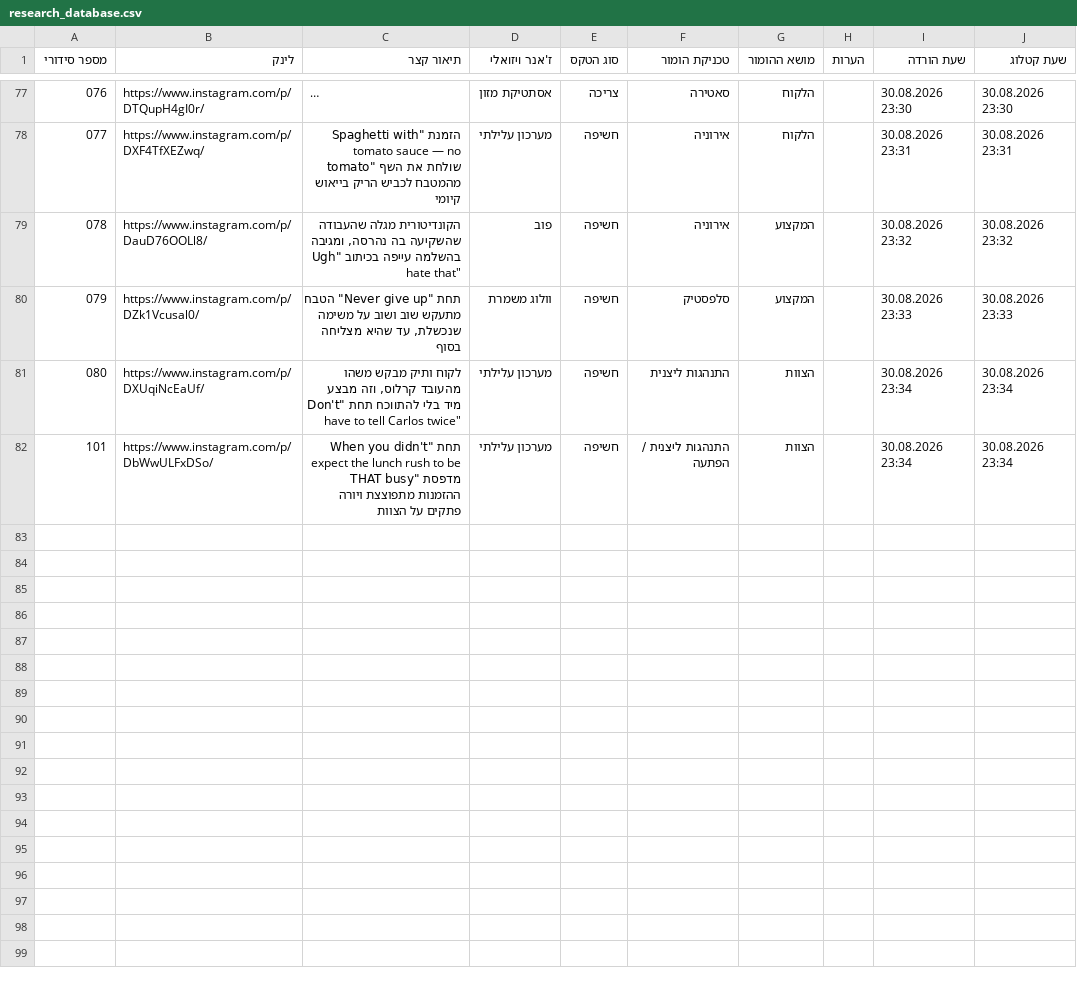
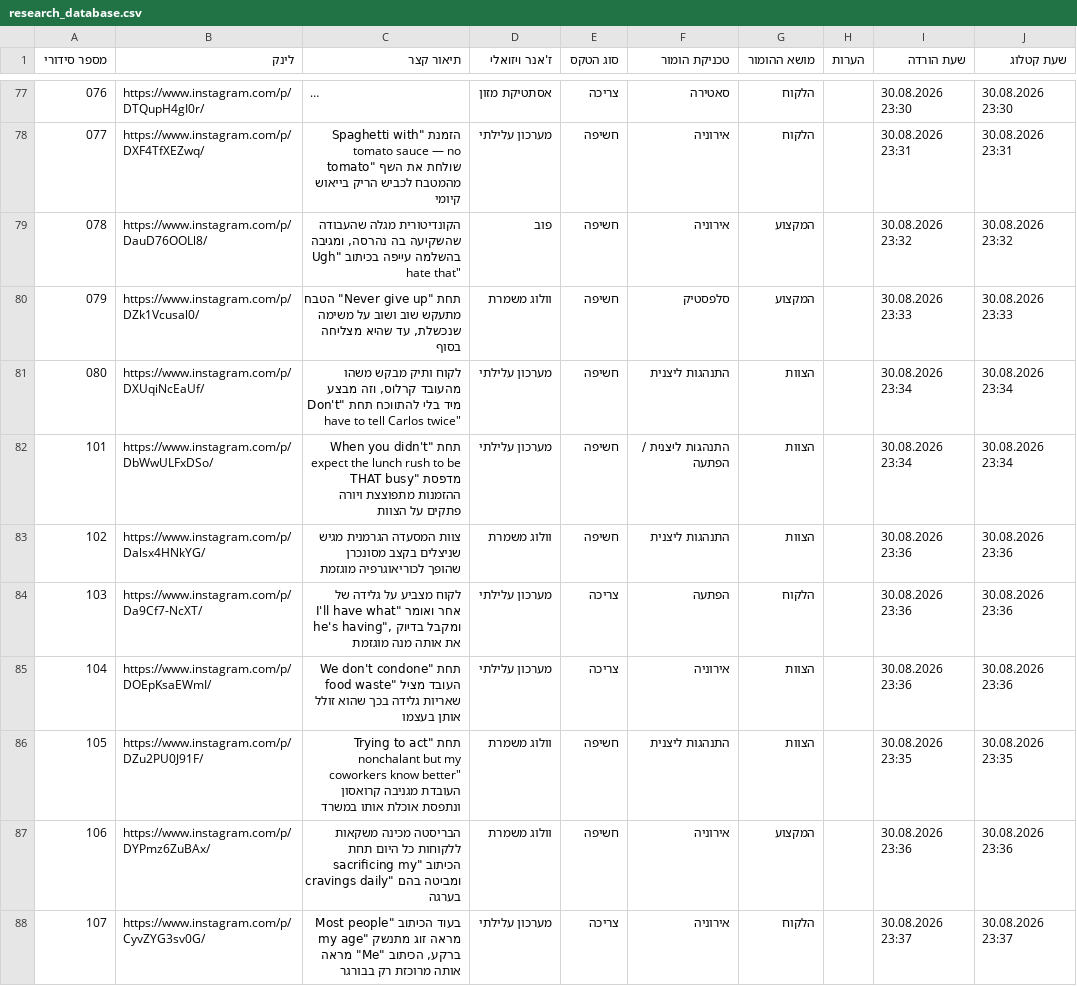
Before and after one commit to barakliver/danipro, a CSV file: research_database.csv, drawn as a sheet; only a part is shown, gaps mark what is left out; long unchanged cells end in ….

```diff
--- a/research_database.csv
+++ b/research_database.csv
@@ -82 +82,7 @@
 101,https://www.instagram.com/p/DbWwULFxDSo/,"תחת ""When you didn't expect the lunch rush to be THAT busy"" מדפסת ההזמנות מתפוצצת ויורה פתקים על הצוות",מערכון עלילתי,חשיפה,התנהגות ליצנית / הפתעה,הצוות,,30.08.2026 23:34,30.08.2026 23:34
+102,https://www.instagram.com/p/Dalsx4HNkYG/,צוות המסעדה הגרמנית מגיש שניצלים בקצב מסונכרן שהופך לכוריאוגרפיה מוגזמת,וולוג משמרת,חשיפה,התנהגות ליצנית,הצוות,,30.08.2026 23:36,30.08.2026 23:36
+103,https://www.instagram.com/p/Da9Cf7-NcXT/,"לקוח מצביע על גלידה של אחר ואומר ""I'll have what he's having"", ומקבל בדיוק את אותה מנה מוגזמת",מערכון עלילתי,צריכה,הפתעה,הלקוח,,30.08.2026 23:36,30.08.2026 23:36
+104,https://www.instagram.com/p/DOEpKsaEWmI/,"תחת ""We don't condone food waste"" העובד מציל שאריות גלידה בכך שהוא זולל אותן בעצמו",מערכון עלילתי,צריכה,אירוניה,הצוות,,30.08.2026 23:36,30.08.2026 23:36
+105,https://www.instagram.com/p/DZu2PU0J91F/,"תחת ""Trying to act nonchalant but my coworkers know better"" העובדת מגניבה קרואסון ונתפסת אוכלת אותו במשרד",וולוג משמרת,חשיפה,התנהגות ליצנית,הצוות,,30.08.2026 23:35,30.08.2026 23:35
+106,https://www.instagram.com/p/DYPmz6ZuBAx/,"הבריסטה מכינה משקאות ללקוחות כל היום תחת הכיתוב ""sacrificing my cravings daily"" ומביטה בהם בערגה",וולוג משמרת,חשיפה,אירוניה,המקצוע,,30.08.2026 23:36,30.08.2026 23:36
+107,https://www.instagram.com/p/CyvZYG3sv0G/,"בעוד הכיתוב ""Most people my age"" מראה זוג מתנשק ברקע, הכיתוב ""Me"" מראה אותה מרוכזת רק בבורגר",מערכון עלילתי,צריכה,אירוניה,הלקוח,,30.08.2026 23:37,30.08.2026 23:37
```
